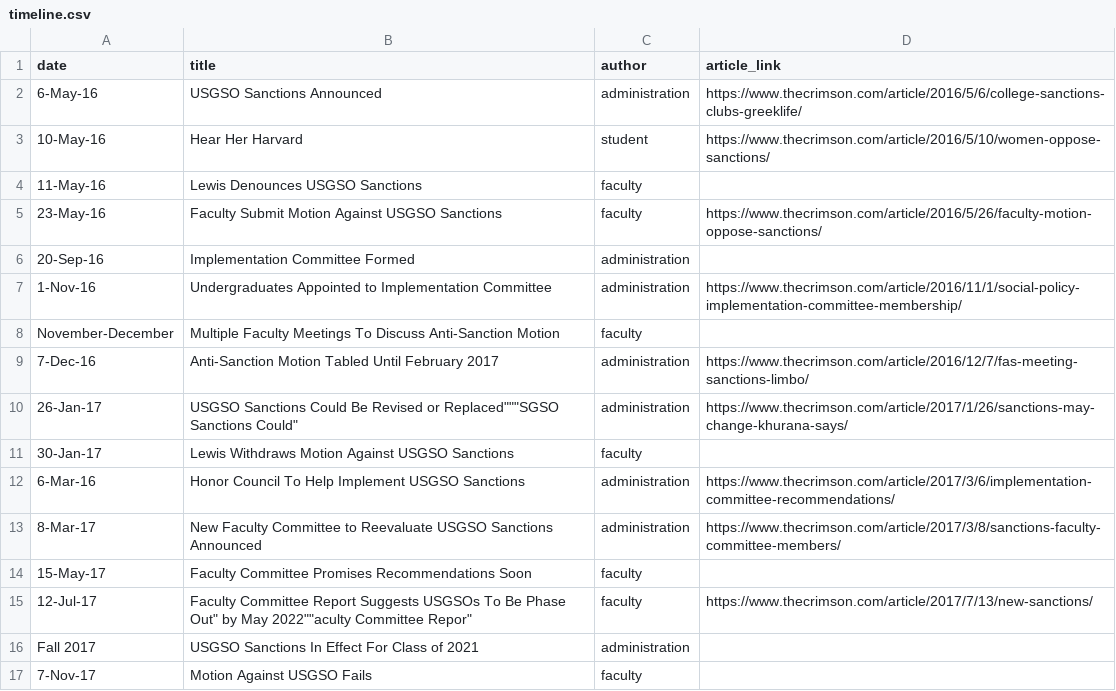
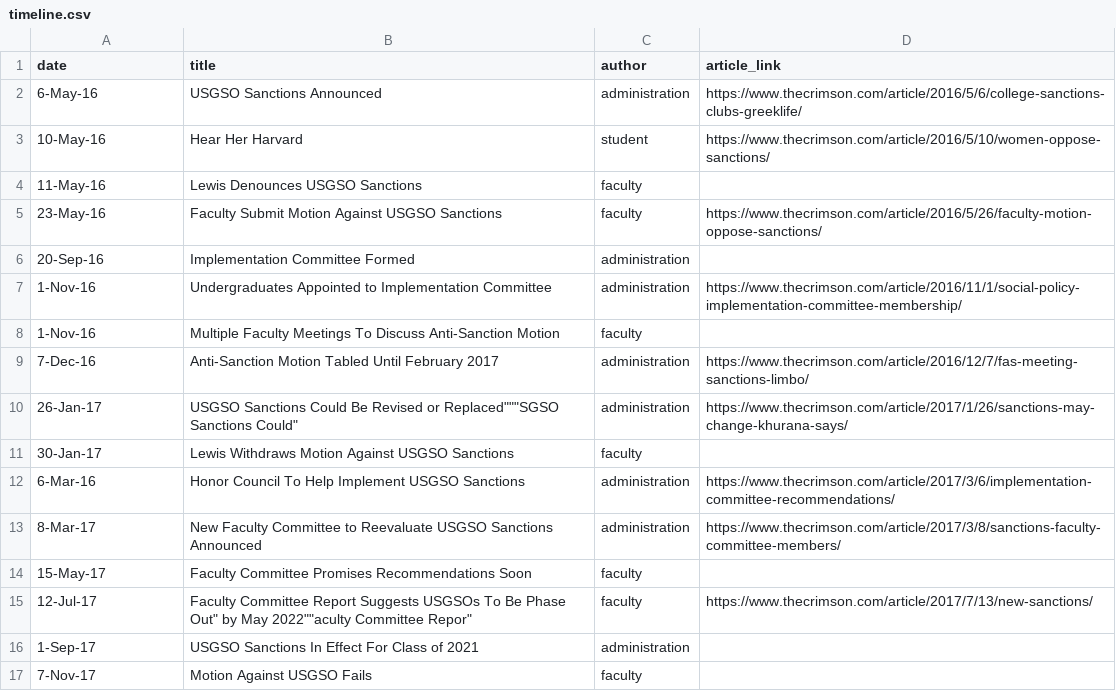
Before and after one commit to ziziberry/ziziberry.github.io, a CSV file: data/timeline.csv, drawn as a sheet; the diff names each change by its address in the sheet, - before the commit and + after, or states it on an @@ line.

Commit message:
changed timline data

```diff
--- a/data/timeline.csv
+++ b/data/timeline.csv
-A8 (date): November-December
+A8 (date): 1-Nov-16
-A16 (date): Fall 2017
+A16 (date): 1-Sep-17
```
Also changed, not shown: 3 other files.
